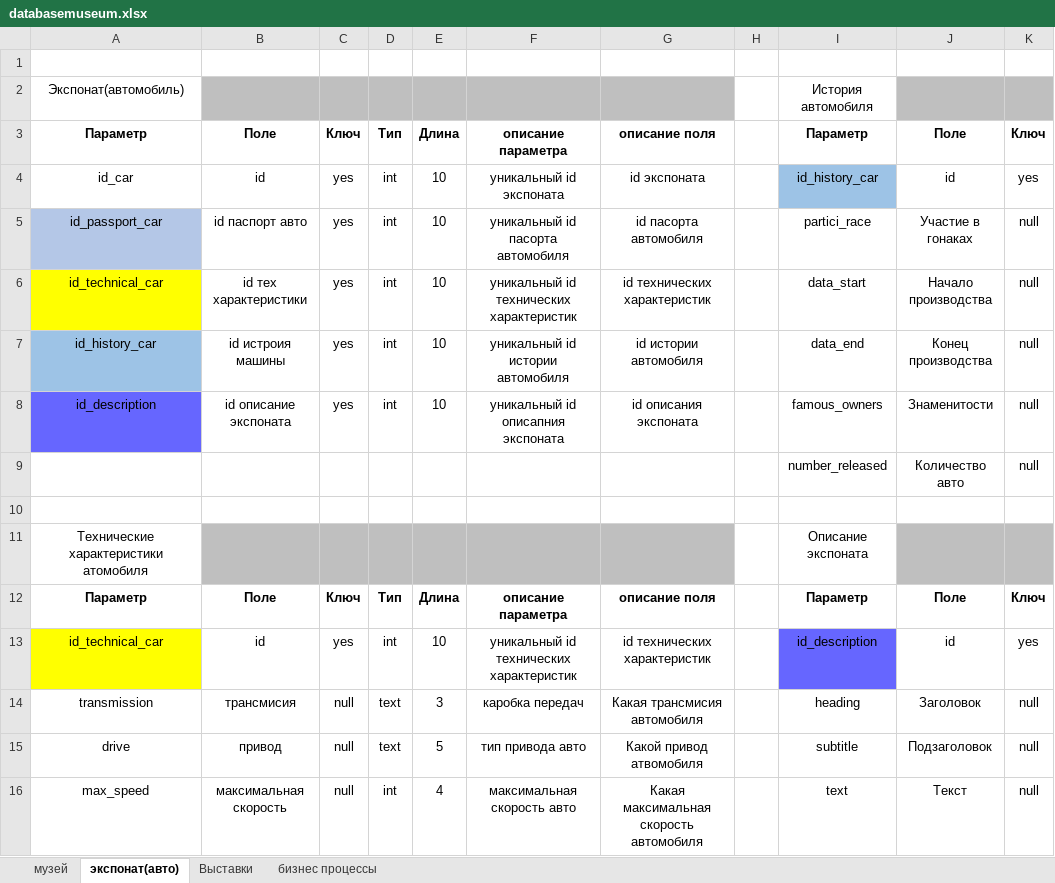
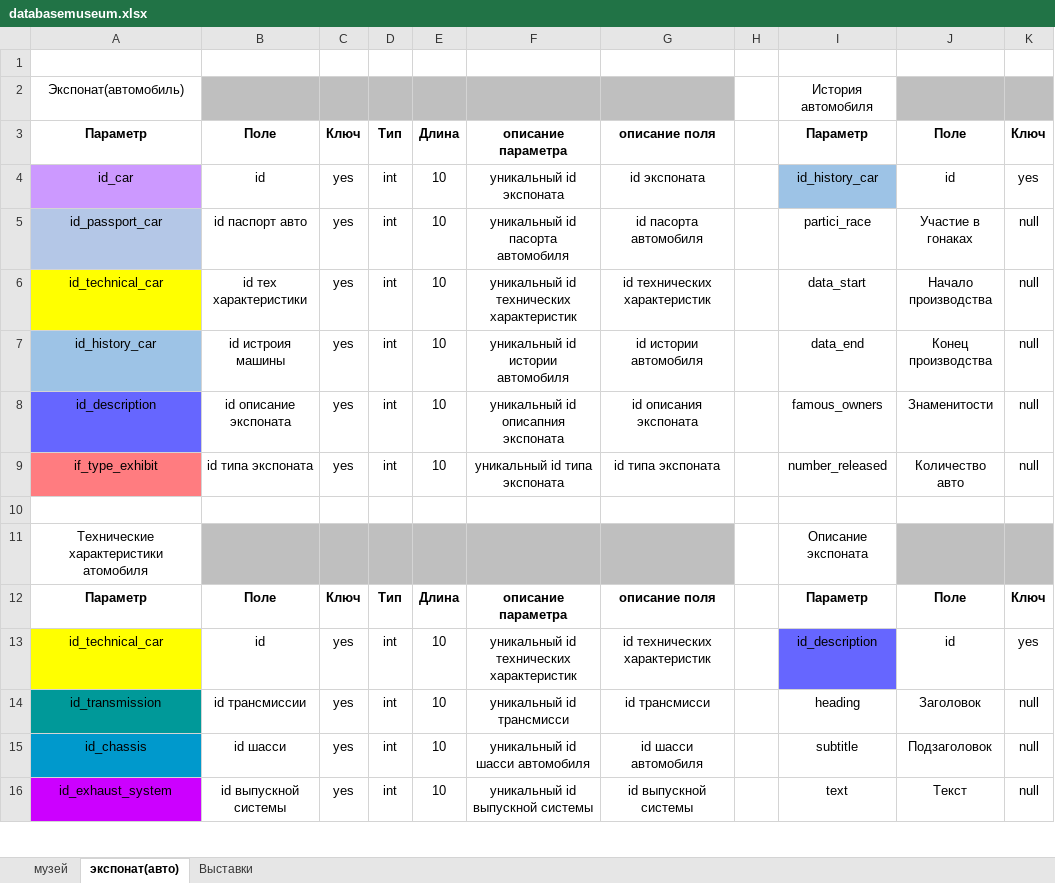
Before and after one commit to Gnatolog/Database-museum, an Excel workbook: database_museum/databasemuseum.xlsx, sheet экспонат(авто), drawn as a sheet; only a part is shown; values as stored, in another font and other column widths than the file's, no borders; the diff covers the shown part only; the diff names each change by its address in the sheet, - before the commit and + after, or states it on an @@ line.

```diff
--- a/database_museum/databasemuseum.xlsx (sheet экспонат(авто))
+++ b/database_museum/databasemuseum.xlsx (sheet экспонат(авто))
-sheet tab: бизнес процессы
-A4 fill: none
+A4 fill: #CC99FF
-A9: (empty)
+A9: if_type_exhibit
-A9 fill: none
+A9 fill: #FF7C80
-B9: (empty)
+B9: id типа экспоната
-C9: (empty)
+C9: yes
-D9: (empty)
+D9: int
-E9: (empty)
+E9: 10
-F9: (empty)
+F9: уникальный id типа экспоната
-G9: (empty)
+G9: id типа экспоната
-A14: transmission
+A14: id_transmission
-A14 fill: none
+A14 fill: #009999
-B14: трансмисия
+B14: id трансмиссии
-C14:C16: null
+C14:C16: yes
-D14:D15: text
+D14:D15: int
-E14: 3
+E14: 10
-F14: каробка передач
+F14: уникальный id трансмисси
-G14: Какая трансмисия автомобиля
+G14: id трансмисси
-A15: drive
+A15: id_chassis
-A15 fill: none
+A15 fill: #0099CC
-B15: привод
+B15: id шасси
-E15: 5
+E15: 10
-F15: тип привода авто
+F15: уникальный id шасси автомобиля
-G15: Какой привод атвомобиля
+G15: id шасси автомобиля
-A16: max_speed
+A16: id_exhaust_system
-A16 fill: none
+A16 fill: #CC00FF
-B16: максимальная скорость
+B16: id выпускной системы
-E16: 4
+E16: 10
-F16: максимальная скорость авто
+F16: уникальный id выпускной системы
-G16: Какая максимальная скорость автомобиля
+G16: id выпускной системы
```
Also changed, not shown: 41 added rows, 2 removed rows, 50 edited cells and cell formats elsewhere in this sheet, sheet Выставки, sheet музей, 1 other file.
